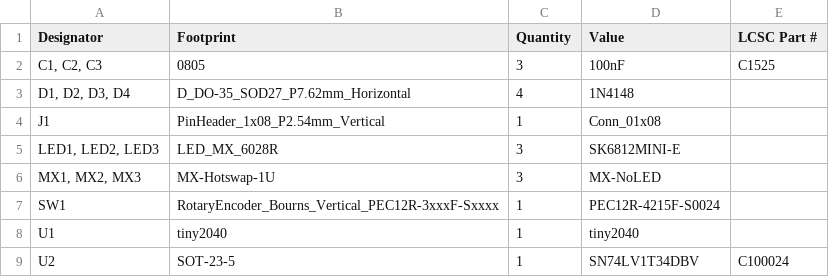
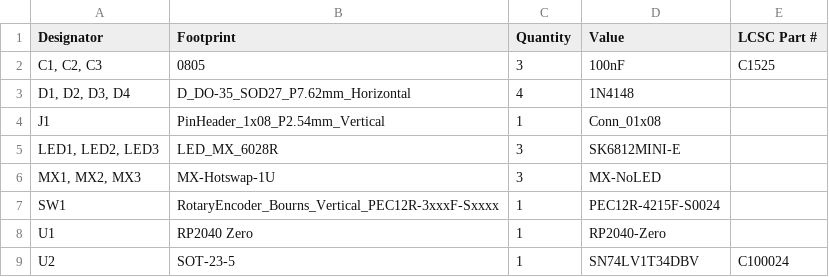
Before and after one commit to dj505/Clipboard, a CSV file: production/bom.csv, drawn as a sheet.

Commit message:
Fix pad misalignment on RP2040-Zero footprint

```diff
--- a/production/bom.csv
+++ b/production/bom.csv
@@ -7,3 +7,3 @@ J1,PinHeader_1x08_P2.54mm_Vertical,1,Conn_01x08,
 SW1,RotaryEncoder_Bourns_Vertical_PEC12R-3xxxF-Sxxxx,1,PEC12R-4215F-S0024,
-U1,tiny2040,1,tiny2040,
+U1,RP2040 Zero,1,RP2040-Zero,
 U2,SOT-23-5,1,SN74LV1T34DBV,C100024
```
Also changed, not shown: production/positions.csv, 4 other files.
